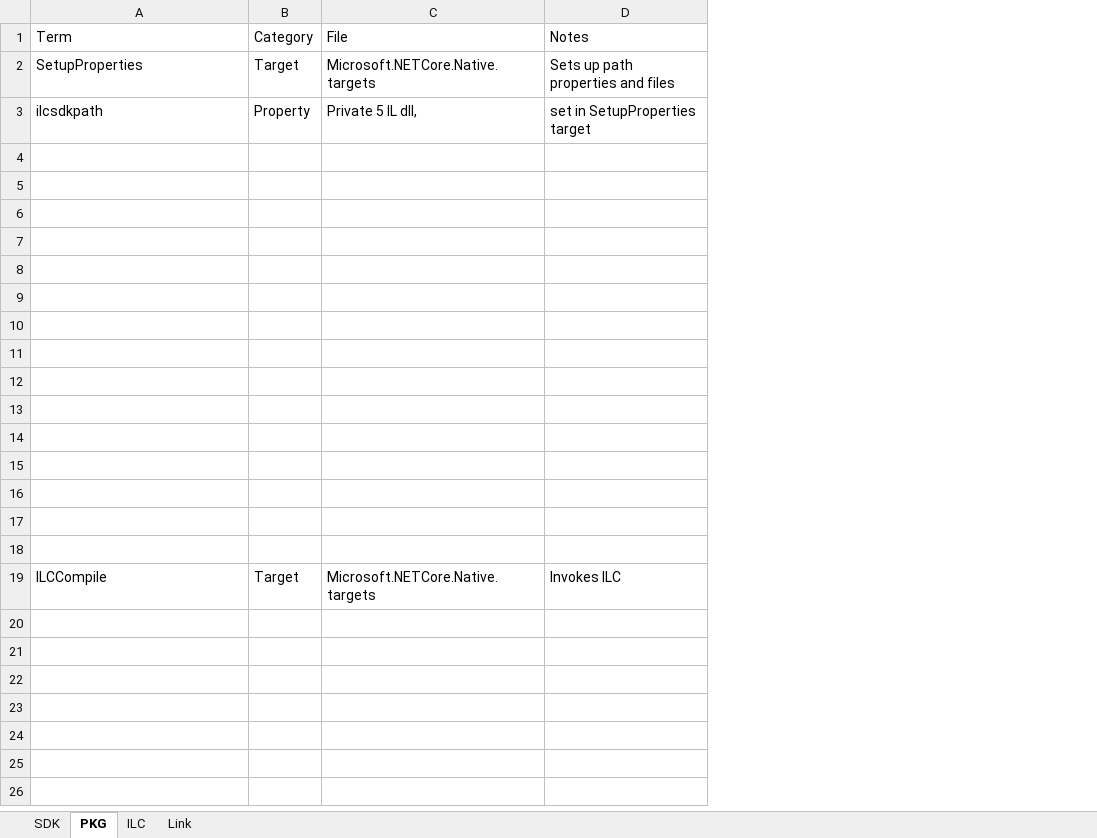
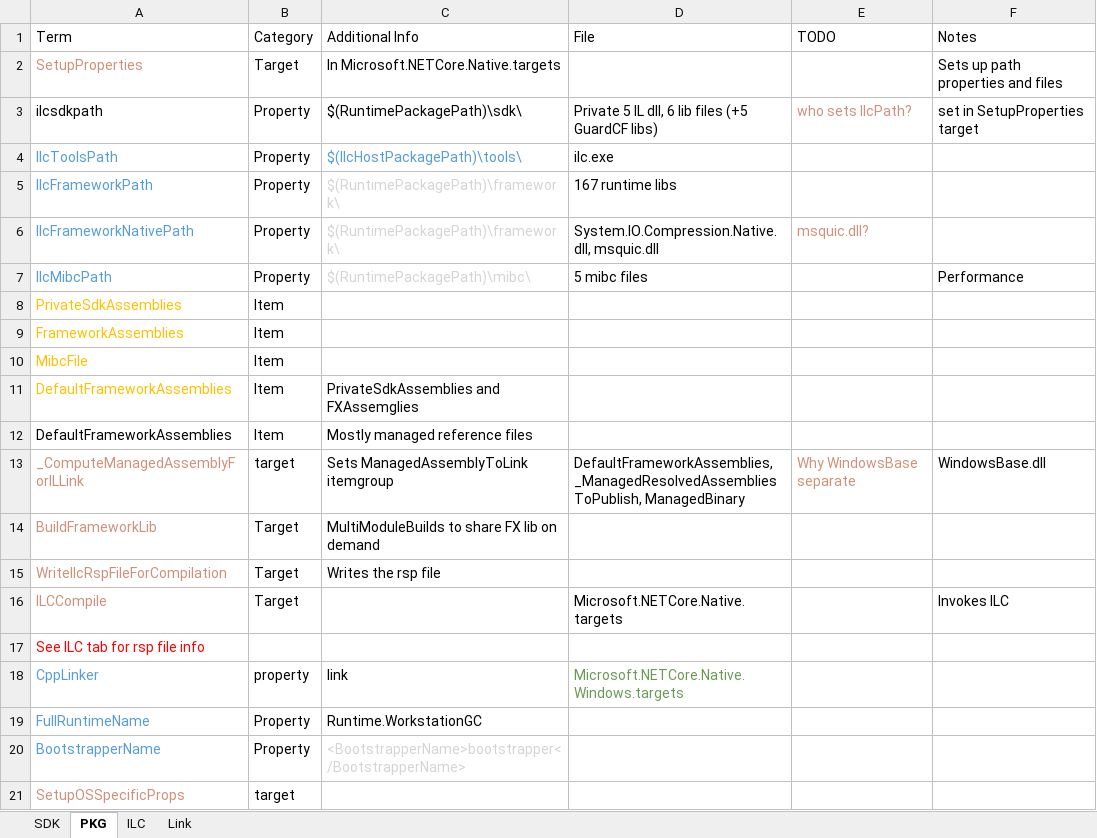
Before and after one commit to LakshanF/CSharp, an Excel workbook: src/aot/NativeAOT.xlsx, sheet PKG, drawn as a sheet; values as stored, in another font and other column widths than the file's, no borders; removed rows and columns are numbered as before the commit, all else as after; the diff names each change by its address in the sheet, - before the commit and + after, or states it on an @@ line.

```diff
--- a/src/aot/NativeAOT.xlsx (sheet PKG)
+++ b/src/aot/NativeAOT.xlsx (sheet PKG)
+column C (Additional Info), rows 2-15: In Microsoft.NETCore.Native.targets | $(RuntimePackagePath)\sdk\ | $(IlcHostPackagePath)\tools\ | $(RuntimePackagePath)\framework\ | $(RuntimePackagePath)\framework\ | $(RuntimePackagePath)\mibc\ |  |  |  | PrivateSdkAssemblies and FXAssemglies | Mostly managed reference files | Sets ManagedAssemblyToLink itemgroup | MultiModuleBuilds to share FX lib on demand | Writes the rsp file
+column E (TODO), rows 3-13: who sets IlcPath? |  |  | msquic.dll? |  |  |  |  |  |  | Why WindowsBase separate
-A2 text colour: black
+A2 text colour: #CE9178
-D2 (File): Microsoft.NETCore.Native.targets
+D2 (File): (empty)
-D3 (File): Private 5 IL dll,
+D3 (File): Private 5 IL dll, 6 lib files (+5 GuardCF libs)
-row 4: (empty)
+row 4: IlcToolsPath | Property | $(IlcHostPackagePath)\tools\ | ilc.exe
-row 5: (empty)
+row 5: IlcFrameworkPath | Property | $(RuntimePackagePath)\framework\ | 167 runtime libs
-row 6: (empty)
+row 6: IlcFrameworkNativePath | Property | $(RuntimePackagePath)\framework\ | System.IO.Compression.Native.dll, msquic.dll | msquic.dll?
-row 7: (empty)
+row 7: IlcMibcPath | Property | $(RuntimePackagePath)\mibc\ | 5 mibc files |  | Performance
-row 8: (empty)
+row 8: PrivateSdkAssemblies | Item
-row 9: (empty)
+row 9: FrameworkAssemblies | Item
-row 10: (empty)
+row 10: MibcFile | Item
-row 11: (empty)
+row 11: DefaultFrameworkAssemblies | Item | PrivateSdkAssemblies and FXAssemglies
-row 12: (empty)
+row 12: DefaultFrameworkAssemblies | Item | Mostly managed reference files
-row 13: (empty)
+row 13: _ComputeManagedAssemblyForILLink | target | Sets ManagedAssemblyToLink itemgroup | DefaultFrameworkAssemblies, _ManagedResolvedAssembliesToPublish, ManagedBinary | Why WindowsBase separate | WindowsBase.dll
-row 14: (empty)
+row 14: BuildFrameworkLib | Target | MultiModuleBuilds to share FX lib on demand
-row 15: (empty)
+row 15: WriteIlcRspFileForCompilation | Target | Writes the rsp file
-row 16: (empty)
-row 17: (empty)
-row 18: (empty)
-A16 text colour: black
+A16 text colour: #CE9178
+row 17: See ILC tab for rsp file info
+row 18: CppLinker | property | link | Microsoft.NETCore.Native.Windows.targets
+row 19: FullRuntimeName | Property | Runtime.WorkstationGC
+row 20: BootstrapperName | Property | <BootstrapperName>bootstrapper</BootstrapperName>
+row 21: SetupOSSpecificProps | target
```
Also changed, not shown: sheet ILC, 1 other file.
